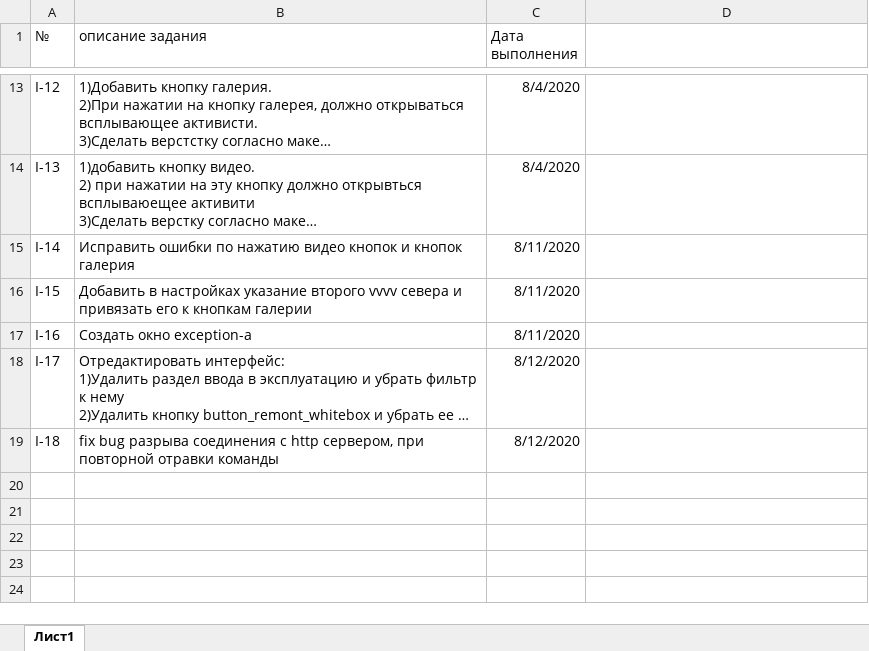
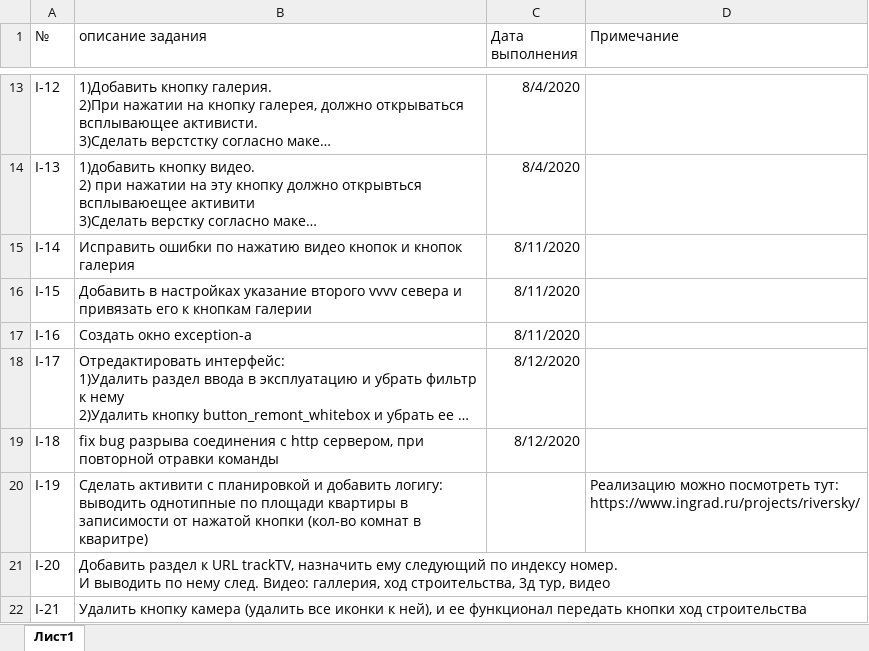
Before and after one commit to ralnik/ingrad, an Excel workbook: TaskList.xlsx, sheet Лист1, drawn as a sheet; only a part is shown, gaps mark what is left out; long unchanged cells end in …; values as stored, in another font and other column widths than the file's, no borders; ↵ is a line break in a cell; the diff names each change by its address in the sheet, - before the commit and + after, or states it on an @@ line.

Commit message:
I-21 Удалить кнопку камера (удалить все иконки к ней), и ее функционал передать кнопки ход строительства

```diff
--- a/TaskList.xlsx (sheet Лист1)
+++ b/TaskList.xlsx (sheet Лист1)
-D1: (empty)
+D1: Примечание
+row 20: I-19 | Сделать активити с планировкой и добавить логигу: ↵ выводить однотипные по площади квартиры в записимости от нажатой кнопки (кол-во комнат в кваритре) |  | Реализацию можно посмотреть тут: ↵ https://www.ingrad.ru/projects/riversky/
+row 21: I-20 | Добавить раздел к URL trackTV, назначить ему следующий по индексу номер. ↵ И выводить по нему след. Видео: галлерия, ход строительства, 3д тур, видео
+row 22: I-21 | Удалить кнопку камера (удалить все иконки к ней), и ее функционал передать кнопки ход строительства
```
Also changed, not shown: 6 other files.
